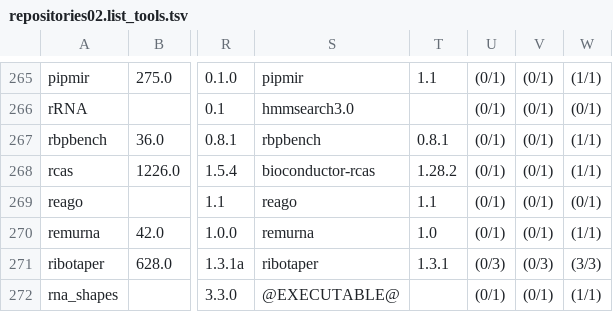
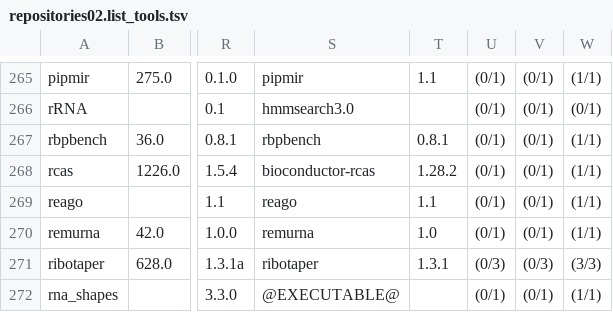
Before and after one commit to nsoranzo/galaxy_tool_metadata_extractor, a TSV file: results/repositories02.list_tools.tsv, drawn as a sheet; only a part is shown, gaps mark what is left out; the diff names each change by its address in the sheet, - before the commit and + after, or states it on an @@ line.

```diff
--- a/results/repositories02.list_tools.tsv
+++ b/results/repositories02.list_tools.tsv
-W269: (0/1)
+W269: (1/1)
```
